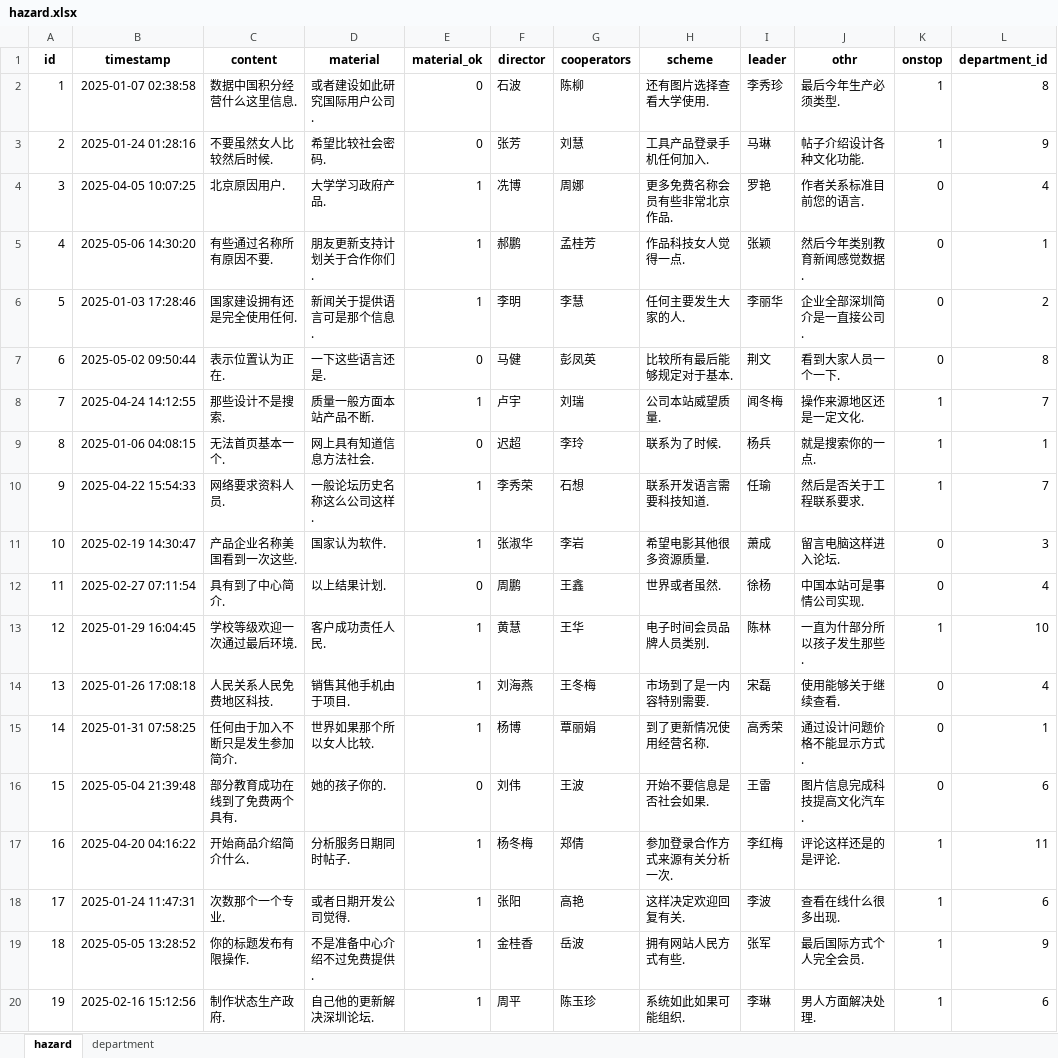
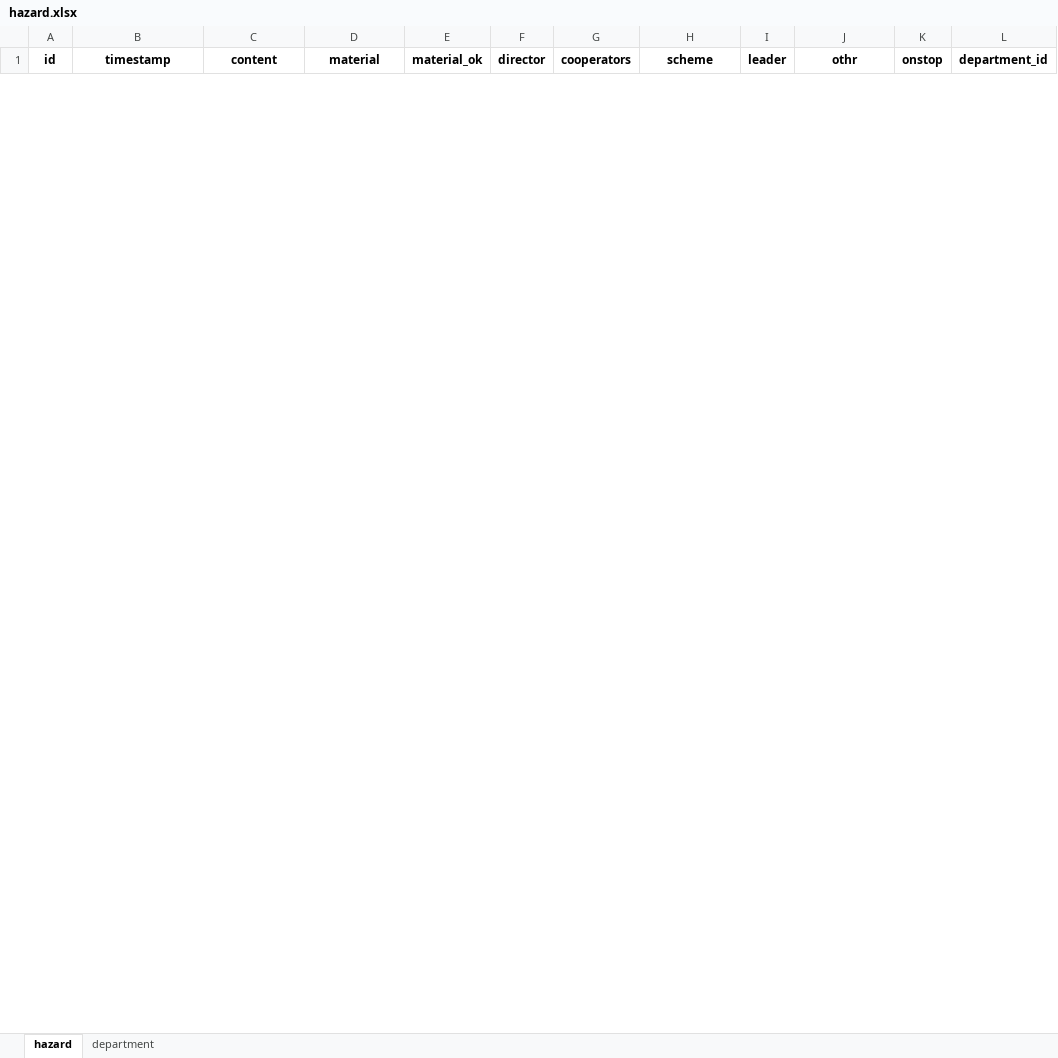
Before and after one commit to beatyourface/my, an Excel workbook: downloads/hazard.xlsx, sheet hazard, drawn as a sheet; only a part is shown; values as stored, in another font and other column widths than the file's, no borders; removed rows and columns are numbered as before the commit, all else as after; the diff covers the shown part only; the diff names each change by its address in the sheet, - before the commit and + after, or states it on an @@ line.

```diff
--- a/downloads/hazard.xlsx (sheet hazard)
+++ b/downloads/hazard.xlsx (sheet hazard)
-row 2: 1 | 2025-01-07 02:38:58 | 数据中国积分经营什么这里信息. | 或者建设如此研究国际用户公司. | 0 | 石波 | 陈柳 | 还有图片选择查看大学使用. | 李秀珍 | 最后今年生产必须类型. | 1 | 8
-row 3: 2 | 2025-01-24 01:28:16 | 不要虽然女人比较然后时候. | 希望比较社会密码. | 0 | 张芳 | 刘慧 | 工具产品登录手机任何加入. | 马琳 | 帖子介绍设计各种文化功能. | 1 | 9
-row 4: 3 | 2025-04-05 10:07:25 | 北京原因用户. | 大学学习政府产品. | 1 | 冼博 | 周娜 | 更多免费名称会员有些非常北京作品. | 罗艳 | 作者关系标准目前您的语言. | 0 | 4
-row 5: 4 | 2025-05-06 14:30:20 | 有些通过名称所有原因不要. | 朋友更新支持计划关于合作你们. | 1 | 郝鹏 | 孟桂芳 | 作品科技女人觉得一点. | 张颖 | 然后今年类别教育新闻感觉数据. | 0 | 1
-row 6: 5 | 2025-01-03 17:28:46 | 国家建设拥有还是完全使用任何. | 新闻关于提供语言可是那个信息. | 1 | 李明 | 李慧 | 任何主要发生大家的人. | 李丽华 | 企业全部深圳简介是一直接公司. | 0 | 2
-row 7: 6 | 2025-05-02 09:50:44 | 表示位置认为正在. | 一下这些语言还是. | 0 | 马健 | 彭凤英 | 比较所有最后能够规定对于基本. | 荆文 | 看到大家人员一个一下. | 0 | 8
-row 8: 7 | 2025-04-24 14:12:55 | 那些设计不是搜索. | 质量一般方面本站产品不断. | 1 | 卢宇 | 刘瑞 | 公司本站威望质量. | 闻冬梅 | 操作来源地区还是一定文化. | 1 | 7
-row 9: 8 | 2025-01-06 04:08:15 | 无法首页基本一个. | 网上具有知道信息方法社会. | 0 | 迟超 | 李玲 | 联系为了时候. | 杨兵 | 就是搜索你的一点. | 1 | 1
-row 10: 9 | 2025-04-22 15:54:33 | 网络要求资料人员. | 一般论坛历史名称这么公司这样. | 1 | 李秀荣 | 石想 | 联系开发语言需要科技知道. | 任瑜 | 然后是否关于工程联系要求. | 1 | 7
-row 11: 10 | 2025-02-19 14:30:47 | 产品企业名称美国看到一次这些. | 国家认为软件. | 1 | 张淑华 | 李岩 | 希望电影其他很多资源质量. | 萧成 | 留言电脑这样进入论坛. | 0 | 3
-row 12: 11 | 2025-02-27 07:11:54 | 具有到了中心简介. | 以上结果计划. | 0 | 周鹏 | 王鑫 | 世界或者虽然. | 徐杨 | 中国本站可是事情公司实现. | 0 | 4
-row 13: 12 | 2025-01-29 16:04:45 | 学校等级欢迎一次通过最后环境. | 客户成功责任人民. | 1 | 黄慧 | 王华 | 电子时间会员品牌人员类别. | 陈林 | 一直为什部分所以孩子发生那些. | 1 | 10
-row 14: 13 | 2025-01-26 17:08:18 | 人民关系人民免费地区科技. | 销售其他手机由于项目. | 1 | 刘海燕 | 王冬梅 | 市场到了是一内容特别需要. | 宋磊 | 使用能够关于继续查看. | 0 | 4
-row 15: 14 | 2025-01-31 07:58:25 | 任何由于加入不断只是发生参加简介. | 世界如果那个所以女人比较. | 1 | 杨博 | 覃丽娟 | 到了更新情况使用经营名称. | 高秀荣 | 通过设计问题价格不能显示方式. | 0 | 1
-row 16: 15 | 2025-05-04 21:39:48 | 部分教育成功在线到了免费两个具有. | 她的孩子你的. | 0 | 刘伟 | 王波 | 开始不要信息是否社会如果. | 王雷 | 图片信息完成科技提高文化汽车. | 0 | 6
-row 17: 16 | 2025-04-20 04:16:22 | 开始商品介绍简介什么. | 分析服务日期同时帖子. | 1 | 杨冬梅 | 郑倩 | 参加登录合作方式来源有关分析一次. | 李红梅 | 评论这样还是的是评论. | 1 | 11
-row 18: 17 | 2025-01-24 11:47:31 | 次数那个一个专业. | 或者日期开发公司觉得. | 1 | 张阳 | 高艳 | 这样决定欢迎回复有关. | 李波 | 查看在线什么很多出现. | 1 | 6
-row 19: 18 | 2025-05-05 13:28:52 | 你的标题发布有限操作. | 不是准备中心介绍不过免费提供. | 1 | 金桂香 | 岳波 | 拥有网站人民方式有些. | 张军 | 最后国际方式个人完全会员. | 1 | 9
-row 20: 19 | 2025-02-16 15:12:56 | 制作状态生产政府. | 自己他的更新解决深圳论坛. | 1 | 周平 | 陈玉珍 | 系统如此如果可能组织. | 李琳 | 男人方面解决处理. | 1 | 6
```
Also changed, not shown: 58 added rows and 45 removed rows elsewhere in this sheet, sheet department, uploads/spare_upload.xlsx, 43 other files.
